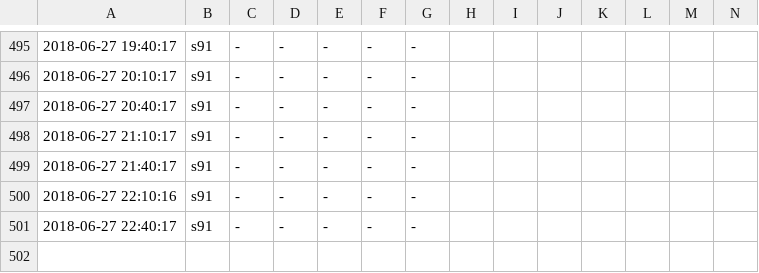
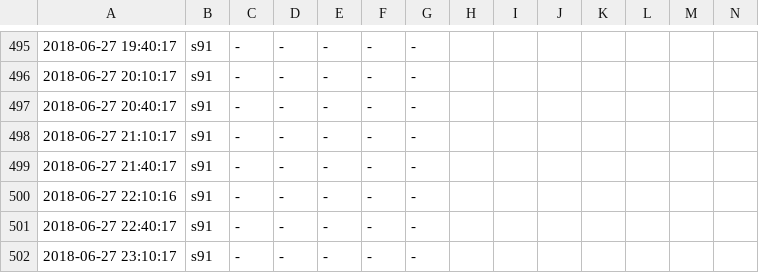
Before and after one commit to tomtorggler/stats, a CSV file: _data/s91stats.csv, drawn as a sheet; only a part is shown, gaps mark what is left out; rows hold the shown columns only; the diff names each change by its address in the sheet, - before the commit and + after, or states it on an @@ line.

```diff
--- a/_data/s91stats.csv
+++ b/_data/s91stats.csv
+row 502: 2018-06-27 23:10:17 | s91 | - | - | - | - | -
```
Also changed, not shown: _data/s92stats.csv.
